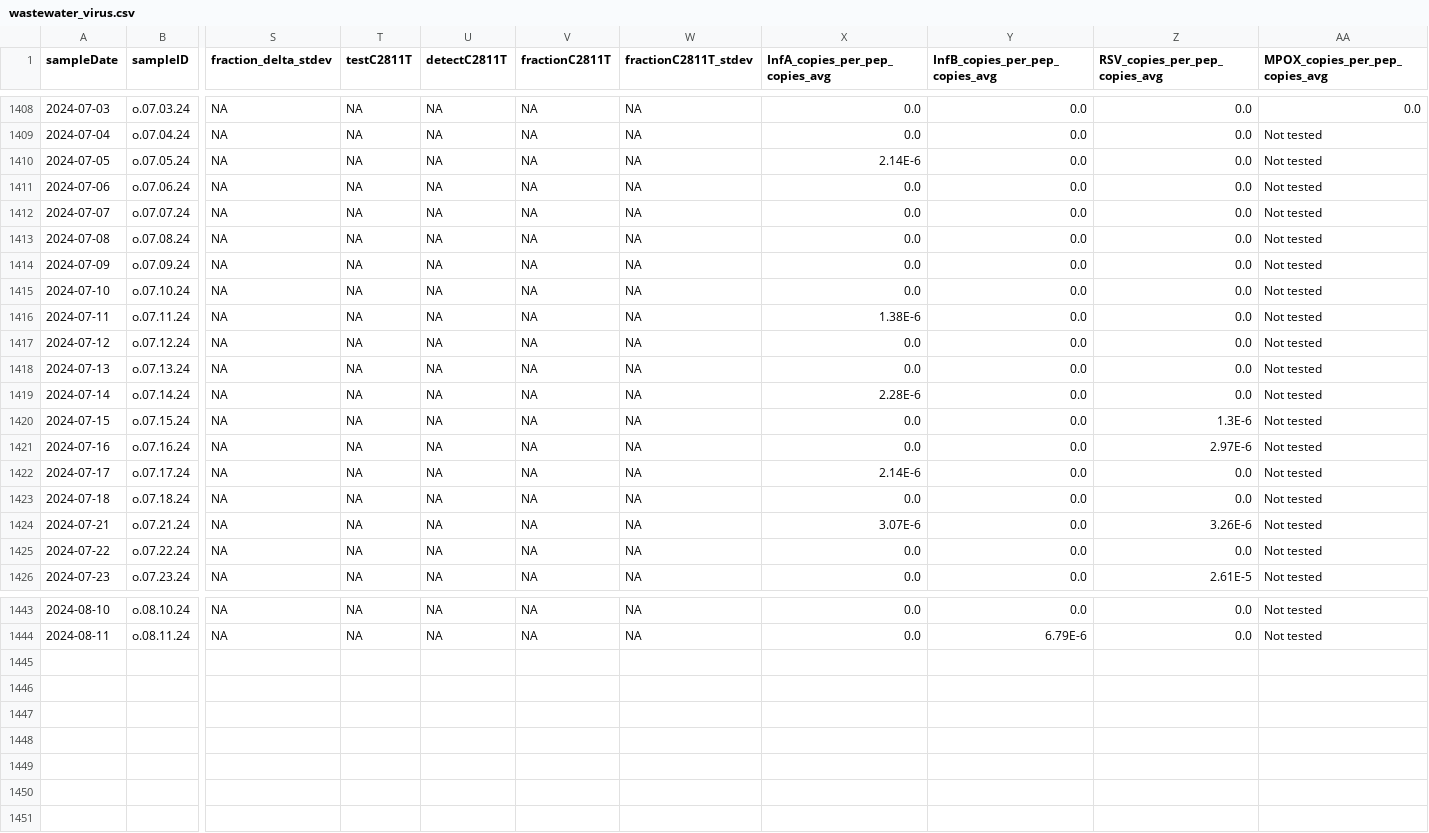
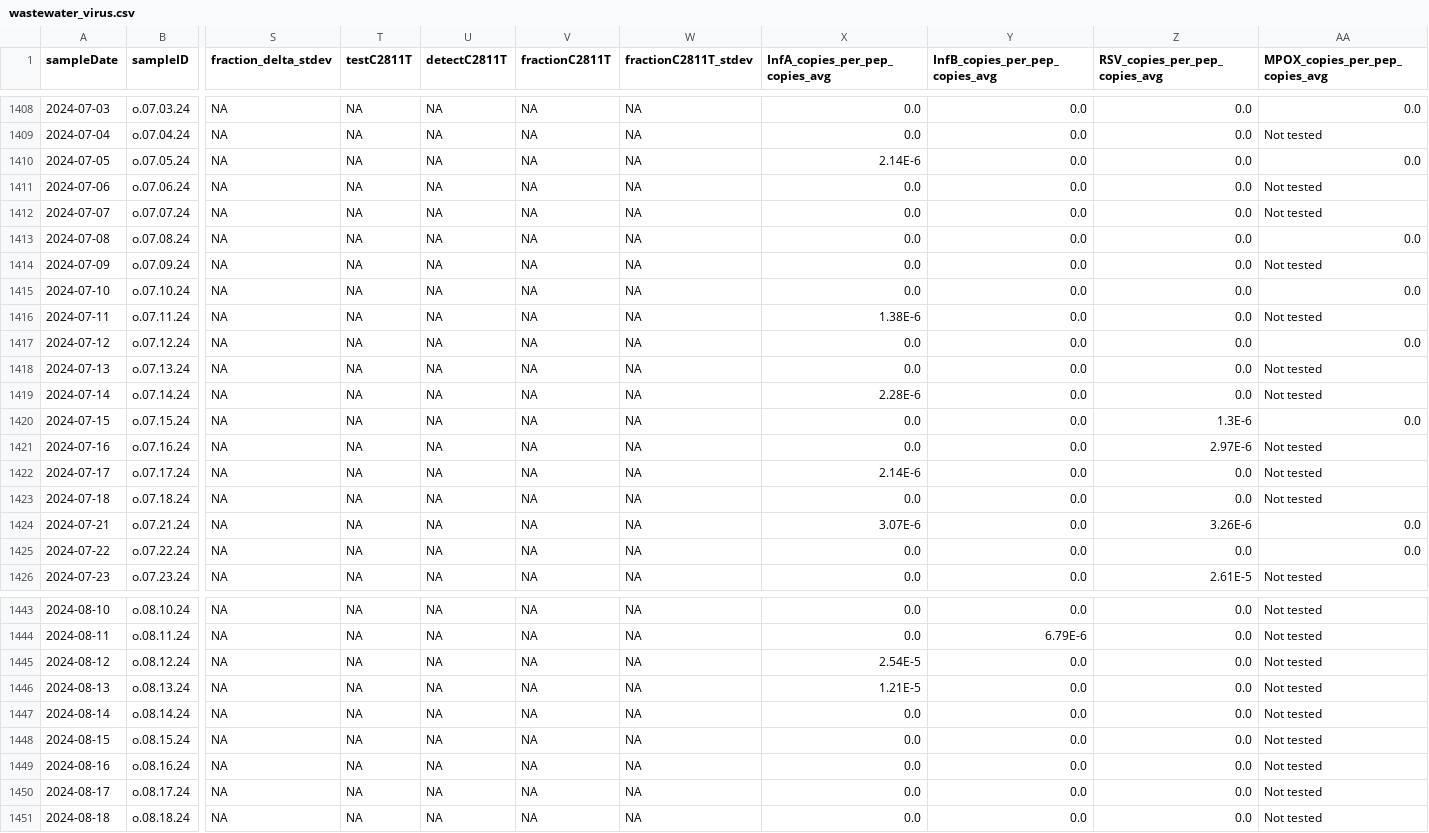
Before and after one commit to Delatolla-lab/PHESD, a CSV file: Wastewater/Ottawa/Data/wastewater_virus.csv, drawn as a sheet; only a part is shown, gaps mark what is left out; rows hold the shown columns only; the diff names each change by its address in the sheet, - before the commit and + after, or states it on an @@ line.

```diff
--- a/Wastewater/Ottawa/Data/wastewater_virus.csv
+++ b/Wastewater/Ottawa/Data/wastewater_virus.csv
-AA1410 (MPOX_copies_per_pep_copies_avg): Not tested
+AA1410 (MPOX_copies_per_pep_copies_avg): 0.0
-AA1413 (MPOX_copies_per_pep_copies_avg): Not tested
+AA1413 (MPOX_copies_per_pep_copies_avg): 0.0
-AA1415 (MPOX_copies_per_pep_copies_avg): Not tested
+AA1415 (MPOX_copies_per_pep_copies_avg): 0.0
-AA1417 (MPOX_copies_per_pep_copies_avg): Not tested
+AA1417 (MPOX_copies_per_pep_copies_avg): 0.0
-AA1420 (MPOX_copies_per_pep_copies_avg): Not tested
+AA1420 (MPOX_copies_per_pep_copies_avg): 0.0
-AA1424:AA1425 (MPOX_copies_per_pep_copies_avg): Not tested
+AA1424:AA1425 (MPOX_copies_per_pep_copies_avg): 0.0
+row 1445: 2024-08-12 | o.08.12.24 | NA | NA | NA | NA | NA | 2.54E-5 | 0.0 | 0.0 | Not tested
+row 1446: 2024-08-13 | o.08.13.24 | NA | NA | NA | NA | NA | 1.21E-5 | 0.0 | 0.0 | Not tested
+row 1447: 2024-08-14 | o.08.14.24 | NA | NA | NA | NA | NA | 0.0 | 0.0 | 0.0 | Not tested
+row 1448: 2024-08-15 | o.08.15.24 | NA | NA | NA | NA | NA | 0.0 | 0.0 | 0.0 | Not tested
+row 1449: 2024-08-16 | o.08.16.24 | NA | NA | NA | NA | NA | 0.0 | 0.0 | 0.0 | Not tested
+row 1450: 2024-08-17 | o.08.17.24 | NA | NA | NA | NA | NA | 0.0 | 0.0 | 0.0 | Not tested
+row 1451: 2024-08-18 | o.08.18.24 | NA | NA | NA | NA | NA | 0.0 | 0.0 | 0.0 | Not tested
```
Also changed, not shown: Wastewater/Ottawa/Data/wwMeasure.csv.
